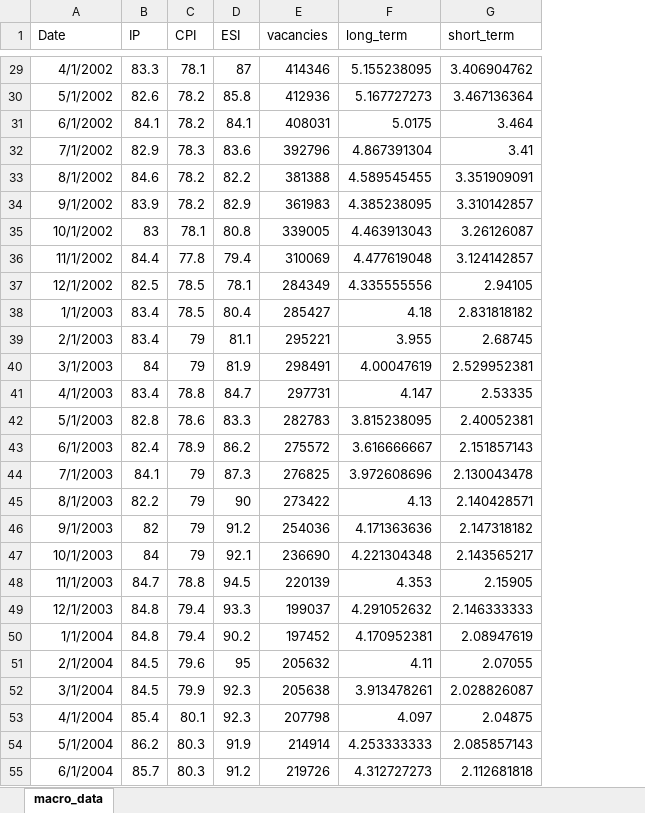
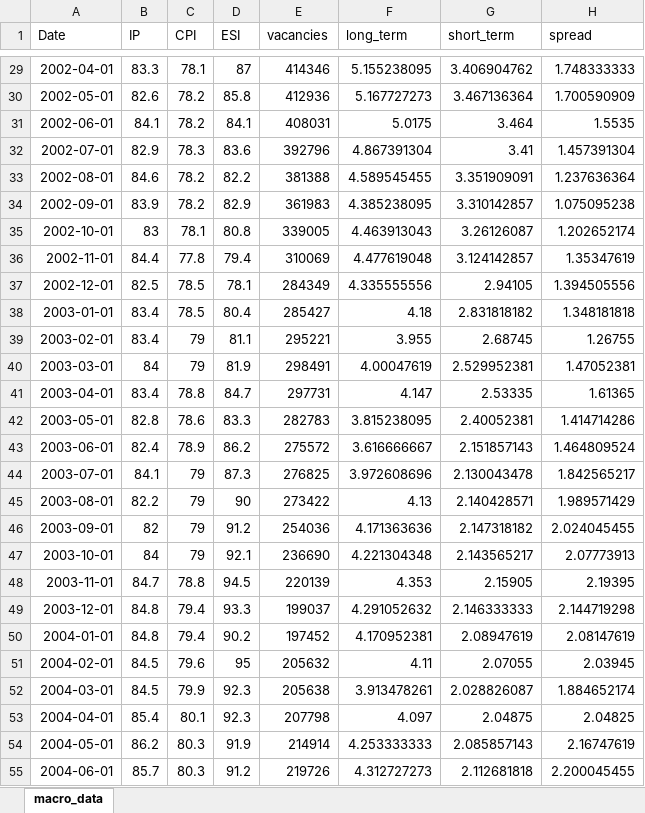
Before and after one commit to lena-will/master-thesis, an Excel workbook: data/macro_data.xlsx, sheet macro_data, drawn as a sheet; only a part is shown, gaps mark what is left out; values as stored, in another font and other column widths than the file's, no borders; the diff covers the shown part only; the diff names each change by its address in the sheet, - before the commit and + after, or states it on an @@ line.

```diff
--- a/data/macro_data.xlsx (sheet macro_data)
+++ b/data/macro_data.xlsx (sheet macro_data)
+column H (spread), rows 29-55: 1.748333333 | 1.700590909 | 1.5535 | 1.457391304 | 1.237636364 | 1.075095238 | 1.202652174 | 1.35347619 | 1.394505556 | 1.348181818 | 1.26755 | 1.47052381 | 1.61365 | 1.414714286 | 1.464809524 | 1.842565217 | 1.989571429 | 2.024045455 | 2.07773913 | 2.19395 | 2.144719298 | 2.08147619 | 2.03945 | 1.884652174 | 2.04825 | 2.16747619 | 2.200045455
-A29 (Date): 4/1/2002
+A29 (Date): 2002-04-01
-A30 (Date): 5/1/2002
+A30 (Date): 2002-05-01
-A31 (Date): 6/1/2002
+A31 (Date): 2002-06-01
-A32 (Date): 7/1/2002
+A32 (Date): 2002-07-01
-A33 (Date): 8/1/2002
+A33 (Date): 2002-08-01
-A34 (Date): 9/1/2002
+A34 (Date): 2002-09-01
-A35 (Date): 10/1/2002
+A35 (Date): 2002-10-01
-A36 (Date): 11/1/2002
+A36 (Date): 2002-11-01
-A37 (Date): 12/1/2002
+A37 (Date): 2002-12-01
-A38 (Date): 1/1/2003
+A38 (Date): 2003-01-01
-A39 (Date): 2/1/2003
+A39 (Date): 2003-02-01
-A40 (Date): 3/1/2003
+A40 (Date): 2003-03-01
-A41 (Date): 4/1/2003
+A41 (Date): 2003-04-01
-A42 (Date): 5/1/2003
+A42 (Date): 2003-05-01
-A43 (Date): 6/1/2003
+A43 (Date): 2003-06-01
-A44 (Date): 7/1/2003
+A44 (Date): 2003-07-01
-A45 (Date): 8/1/2003
+A45 (Date): 2003-08-01
-A46 (Date): 9/1/2003
+A46 (Date): 2003-09-01
-A47 (Date): 10/1/2003
+A47 (Date): 2003-10-01
-A48 (Date): 11/1/2003
+A48 (Date): 2003-11-01
-A49 (Date): 12/1/2003
+A49 (Date): 2003-12-01
-A50 (Date): 1/1/2004
+A50 (Date): 2004-01-01
-A51 (Date): 2/1/2004
+A51 (Date): 2004-02-01
-A52 (Date): 3/1/2004
+A52 (Date): 2004-03-01
-A53 (Date): 4/1/2004
+A53 (Date): 2004-04-01
-A54 (Date): 5/1/2004
+A54 (Date): 2004-05-01
-A55 (Date): 6/1/2004
+A55 (Date): 2004-06-01
```
Also changed, not shown: 268 edited cells elsewhere in this sheet, 5 other files.
